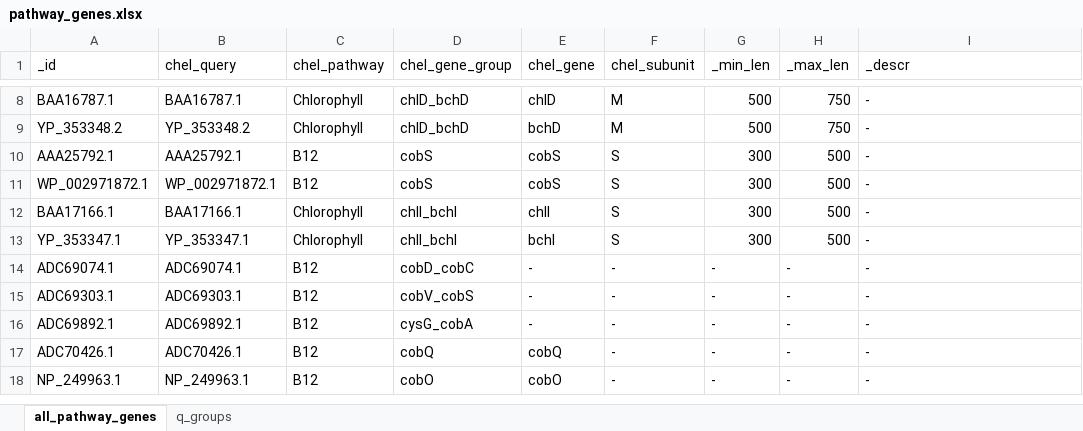
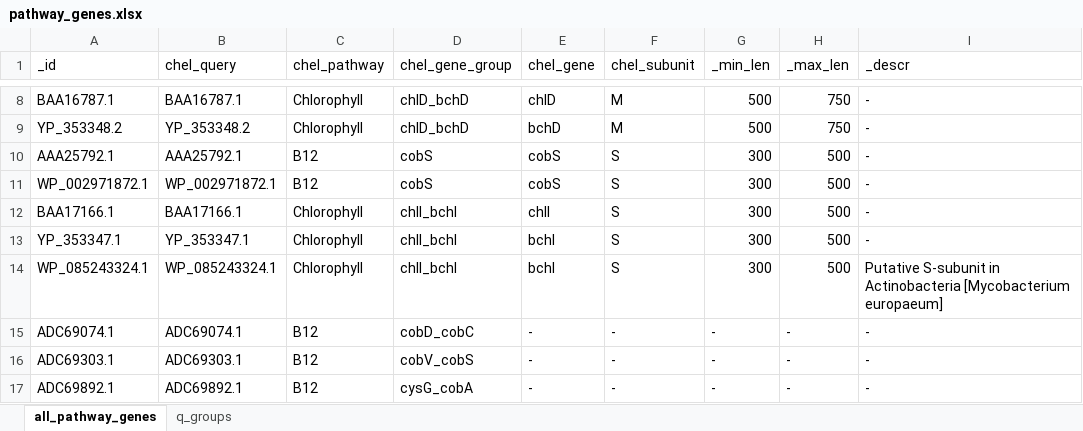
Before and after one commit to vanya-antonov/django_gtdb2, an Excel workbook: chelatase_db/data/pathway_genes.xlsx, sheet all_pathway_genes, drawn as a sheet; only a part is shown, gaps mark what is left out; the shorter side is filled out with more unchanged rows; values as stored, in another font and other column widths than the file's, no borders; the diff names each change by its address in the sheet, - before the commit and + after, or states it on an @@ line.

Commit message:
Putative Actinobacterial S-subunit was added

```diff
--- a/chelatase_db/data/pathway_genes.xlsx (sheet all_pathway_genes)
+++ b/chelatase_db/data/pathway_genes.xlsx (sheet all_pathway_genes)
+row 14: WP_085243324.1 | WP_085243324.1 | Chlorophyll | chlI_bchI | bchI | S | 300 | 500 | Putative S-subunit in Actinobacteria [Mycobacterium europaeum]
```
Also changed, not shown: 2 other files.
